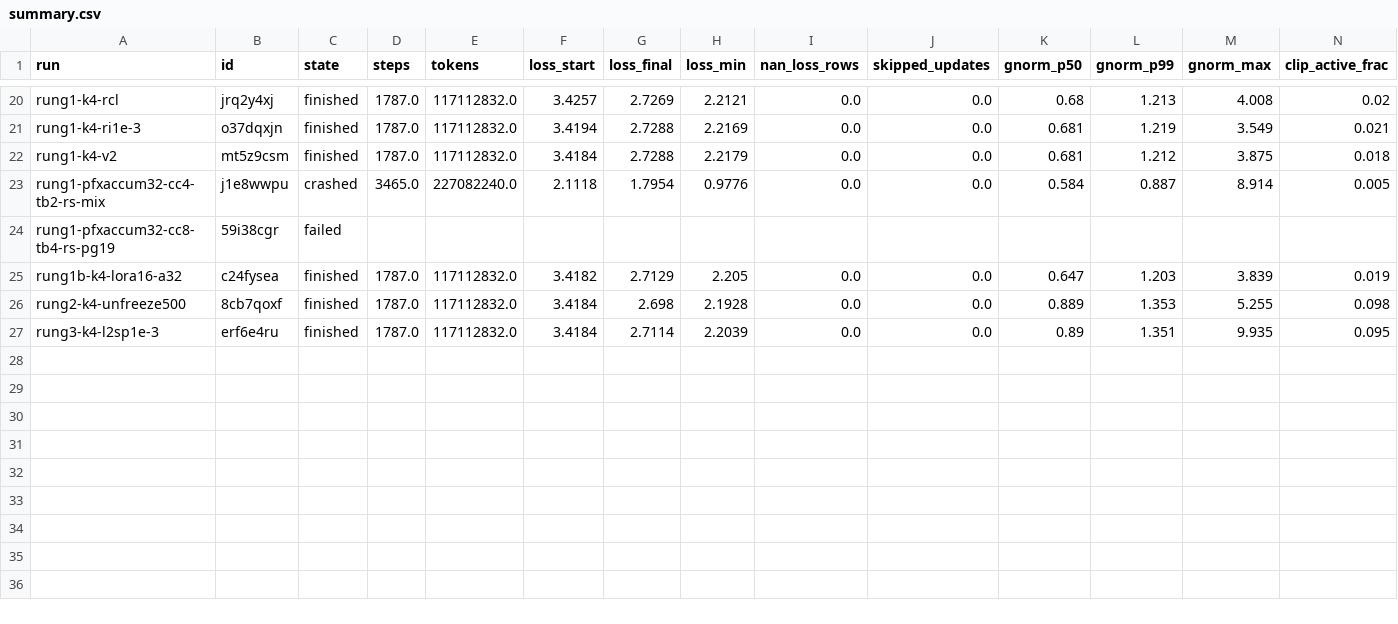
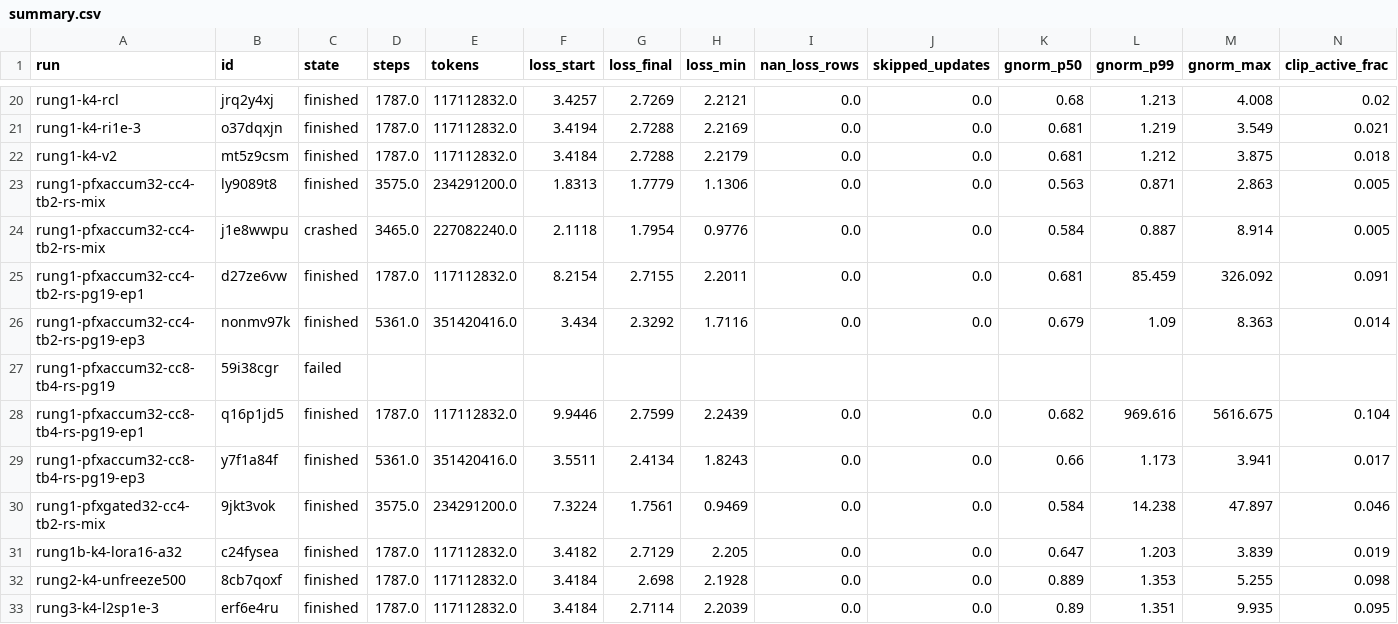
Before and after one commit to henryyjiang/cortex-finetune, a CSV file: wandb_exports/cortex-retro-ft/summary.csv, drawn as a sheet; only a part is shown, gaps mark what is left out; rows hold the shown columns only; the diff names each change by its address in the sheet, - before the commit and + after, or states it on an @@ line.

```diff
--- a/wandb_exports/cortex-retro-ft/summary.csv
+++ b/wandb_exports/cortex-retro-ft/summary.csv
+row 23: rung1-pfxaccum32-cc4-tb2-rs-mix | ly9089t8 | finished | 3575.0 | 234291200.0 | 1.8313 | 1.7779 | 1.1306 | 0.0 | 0.0 | 0.563 | 0.871 | 2.863 | 0.005
+row 25: rung1-pfxaccum32-cc4-tb2-rs-pg19-ep1 | d27ze6vw | finished | 1787.0 | 117112832.0 | 8.2154 | 2.7155 | 2.2011 | 0.0 | 0.0 | 0.681 | 85.459 | 326.092 | 0.091
+row 26: rung1-pfxaccum32-cc4-tb2-rs-pg19-ep3 | nonmv97k | finished | 5361.0 | 351420416.0 | 3.434 | 2.3292 | 1.7116 | 0.0 | 0.0 | 0.679 | 1.09 | 8.363 | 0.014
+row 28: rung1-pfxaccum32-cc8-tb4-rs-pg19-ep1 | q16p1jd5 | finished | 1787.0 | 117112832.0 | 9.9446 | 2.7599 | 2.2439 | 0.0 | 0.0 | 0.682 | 969.616 | 5616.675 | 0.104
+row 29: rung1-pfxaccum32-cc8-tb4-rs-pg19-ep3 | y7f1a84f | finished | 5361.0 | 351420416.0 | 3.5511 | 2.4134 | 1.8243 | 0.0 | 0.0 | 0.66 | 1.173 | 3.941 | 0.017
+row 30: rung1-pfxgated32-cc4-tb2-rs-mix | 9jkt3vok | finished | 3575.0 | 234291200.0 | 7.3224 | 1.7561 | 0.9469 | 0.0 | 0.0 | 0.584 | 14.238 | 47.897 | 0.046
```
Also changed, not shown: wandb_exports/cortex-retro-ft/rung1-k32-ga-rs-nemo__muz52wz8.csv, 31 other files.
